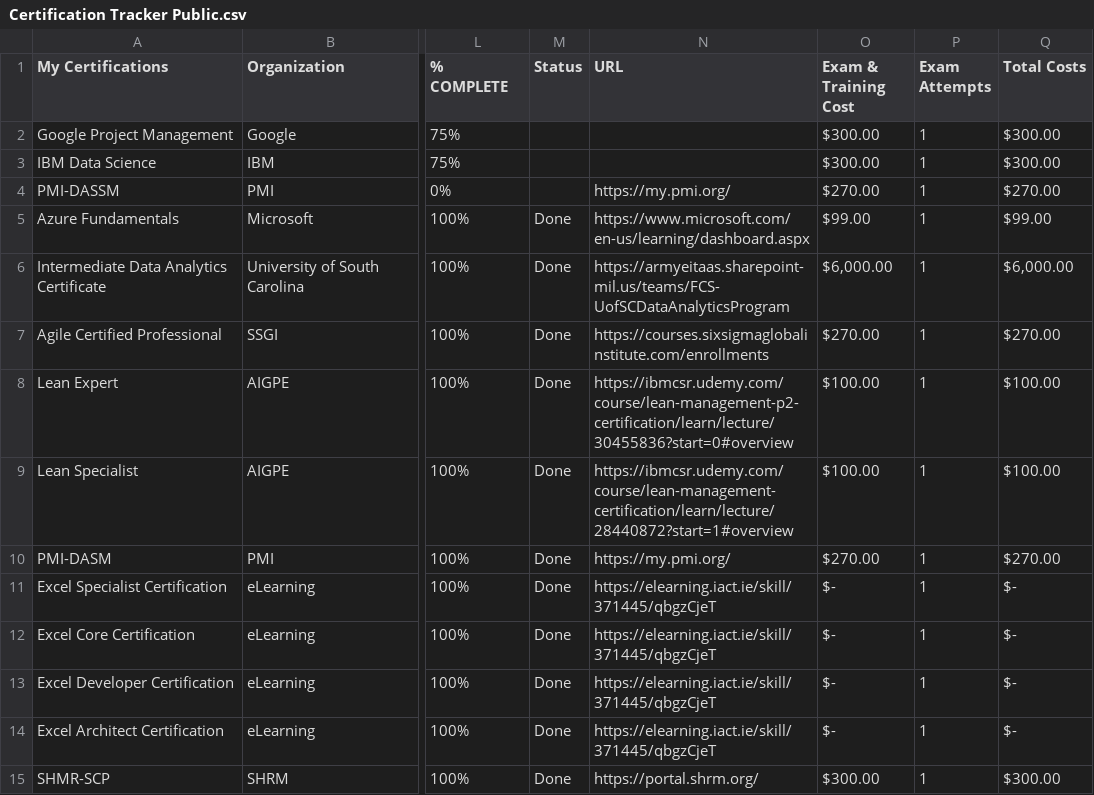
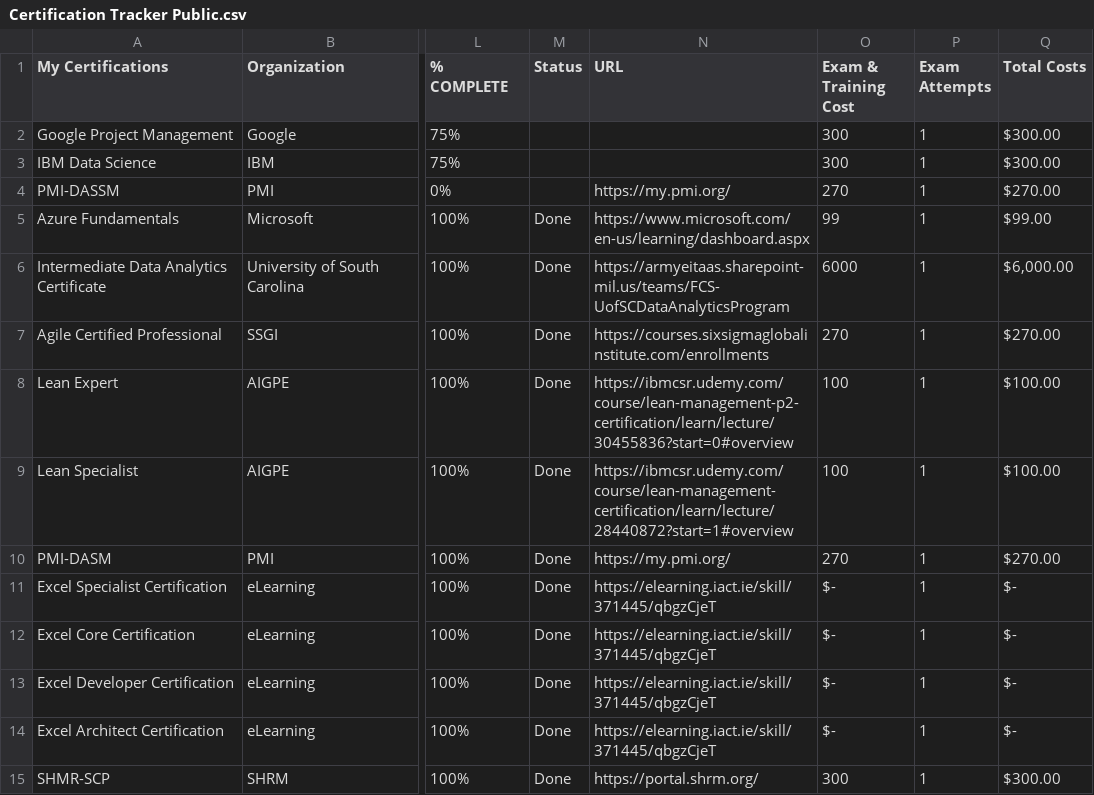
Before and after one commit to Cbhami/Coraline, a CSV file: ResumeProjects/Certification Tracker Public.csv, drawn as a sheet; only a part is shown, gaps mark what is left out; the diff covers the shown part only; the diff names each change by its address in the sheet, - before the commit and + after, or states it on an @@ line.

```diff
--- a/ResumeProjects/Certification Tracker Public.csv
+++ b/ResumeProjects/Certification Tracker Public.csv
-O2:O3 (Exam & Training Cost): $300.00
+O2:O3 (Exam & Training Cost): 300
-O4 (Exam & Training Cost): $270.00
+O4 (Exam & Training Cost): 270
-O5 (Exam & Training Cost): $99.00
+O5 (Exam & Training Cost): 99
-O6 (Exam & Training Cost): $6,000.00
+O6 (Exam & Training Cost): 6000
-O7 (Exam & Training Cost): $270.00
+O7 (Exam & Training Cost): 270
-O8:O9 (Exam & Training Cost): $100.00
+O8:O9 (Exam & Training Cost): 100
-O10 (Exam & Training Cost): $270.00
+O10 (Exam & Training Cost): 270
-O15 (Exam & Training Cost): $300.00
+O15 (Exam & Training Cost): 300
```
Also changed, not shown: 21 edited cells elsewhere in this file, 1 other file.
